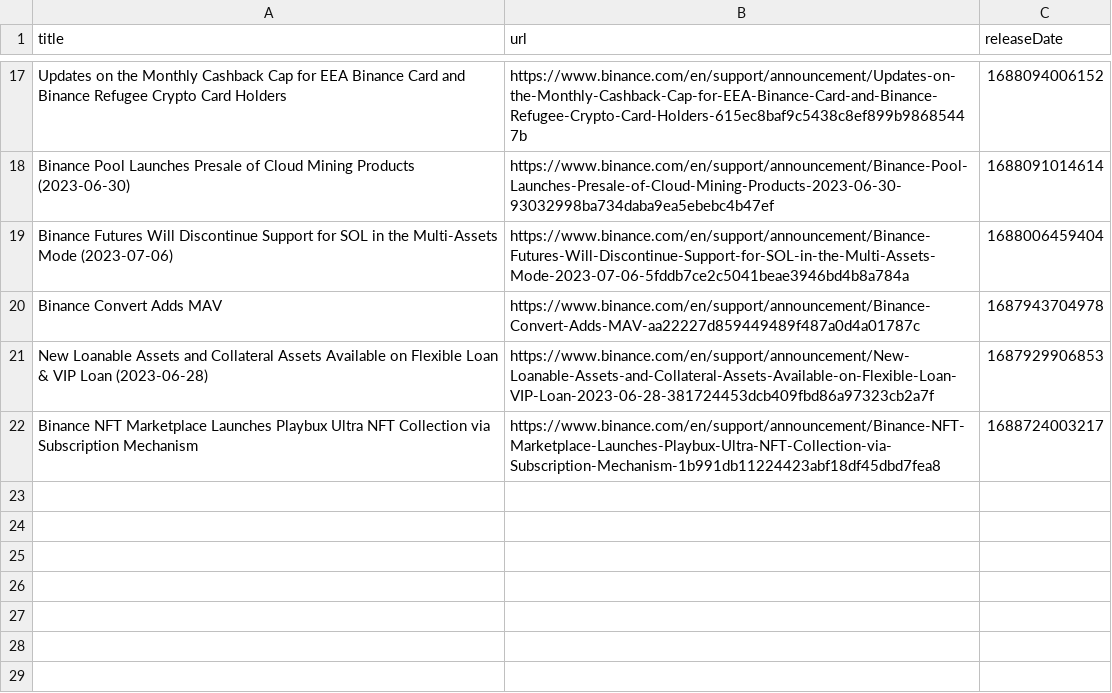
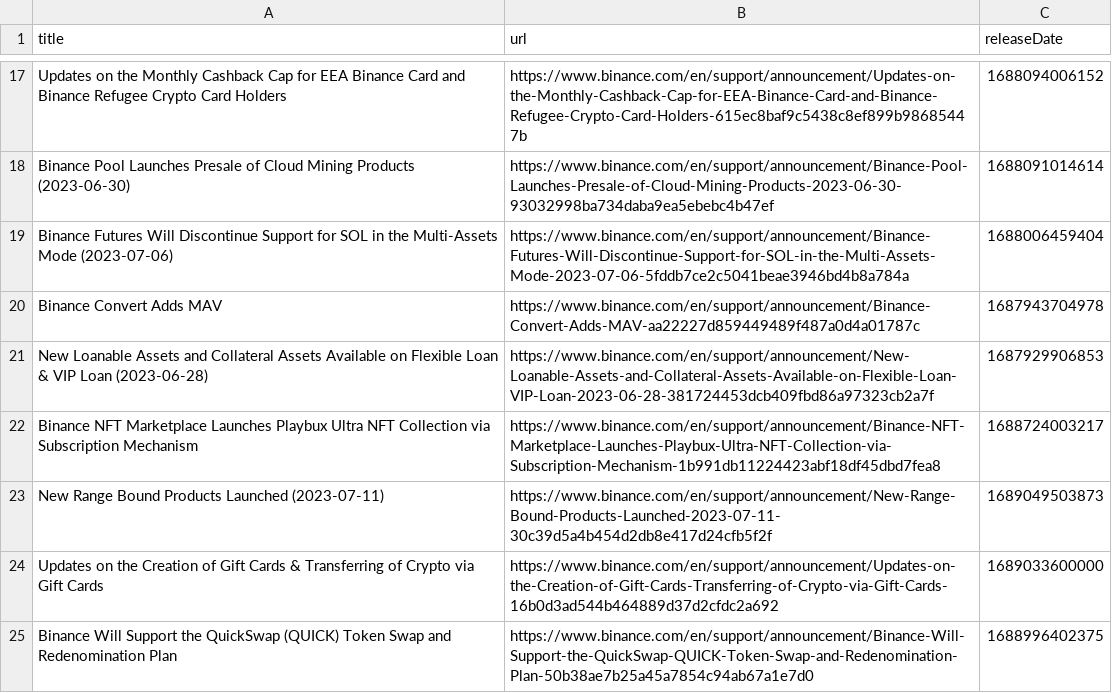
Before and after one commit to cam-gtp-exg-notice/hackathon, a CSV file: spider/Latest Binance News.csv, drawn as a sheet; only a part is shown, gaps mark what is left out; the diff names each change by its address in the sheet, - before the commit and + after, or states it on an @@ line.

```diff
--- a/spider/Latest Binance News.csv
+++ b/spider/Latest Binance News.csv
+row 23: New Range Bound Products Launched (2023-07-11) | https://www.binance.com/en/support/announcement/New-Range-Bound-Products-Launched-2023-07-11-30c39d5a4b454d2db8e417d24cfb5f2f | 1689049503873
+row 24: Updates on the Creation of Gift Cards & Transferring of Crypto via Gift Cards | https://www.binance.com/en/support/announcement/Updates-on-the-Creation-of-Gift-Cards-Transferring-of-Crypto-via-Gift-Cards-16b0d3ad544b464889d37d2cfdc2a692 | 1689033600000
+row 25: Binance Will Support the QuickSwap (QUICK) Token Swap and Redenomination Plan | https://www.binance.com/en/support/announcement/Binance-Will-Support-the-QuickSwap-QUICK-Token-Swap-and-Redenomination-Plan-50b38ae7b25a45a7854c94ab67a1e7d0 | 1688996402375
```
Also changed, not shown: spider/Delisting.csv, spider/Latest Activities.csv, 5 other files.
